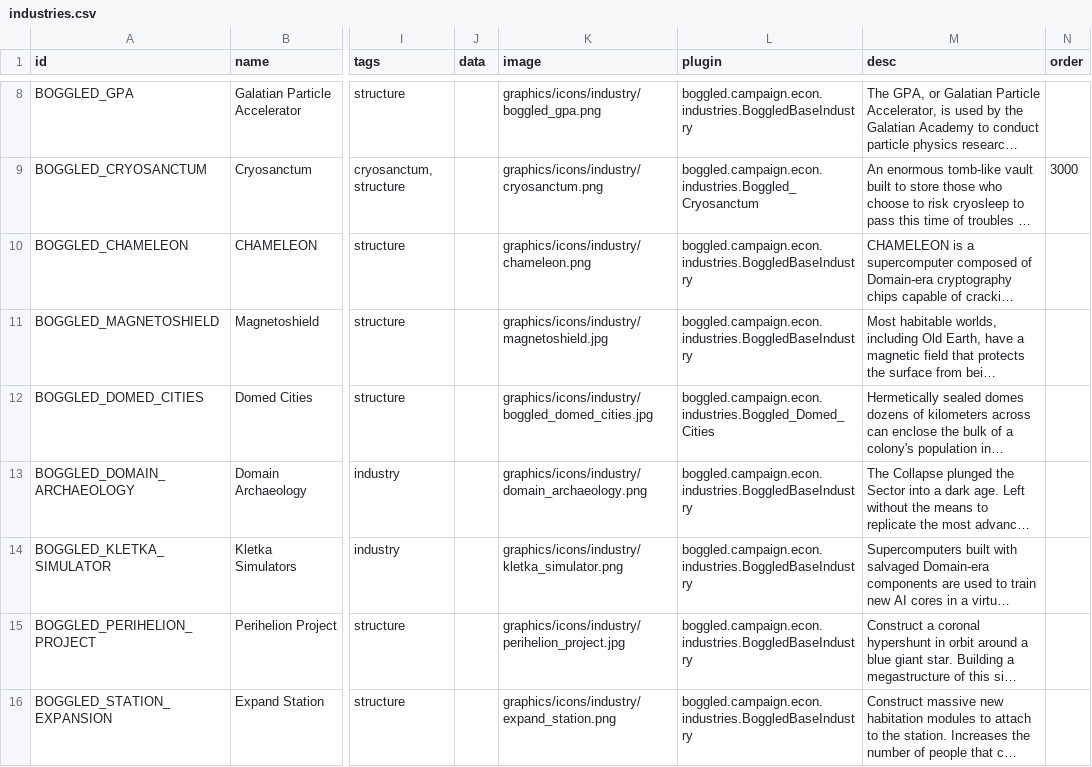
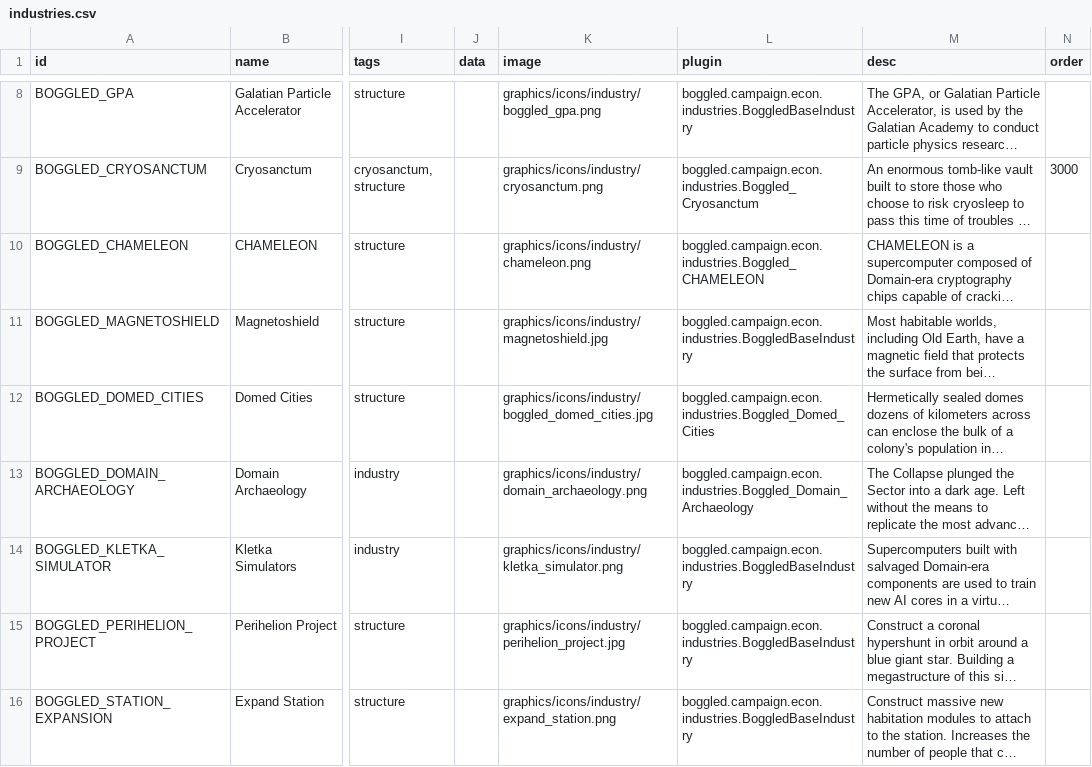
Before and after one commit to boggledstarsector/TASC, a CSV file: data/campaign/industries.csv, drawn as a sheet; only a part is shown, gaps mark what is left out; long unchanged cells end in …; the diff names each change by its address in the sheet, - before the commit and + after, or states it on an @@ line.

```diff
--- a/data/campaign/industries.csv
+++ b/data/campaign/industries.csv
-L10 (plugin): boggled.campaign.econ.industries.BoggledBaseIndustry
+L10 (plugin): boggled.campaign.econ.industries.Boggled_CHAMELEON
-L13 (plugin): boggled.campaign.econ.industries.BoggledBaseIndustry
+L13 (plugin): boggled.campaign.econ.industries.Boggled_Domain_Archaeology
```
Also changed, not shown: data/campaign/terraforming/industry_options.csv, 9 other files.
